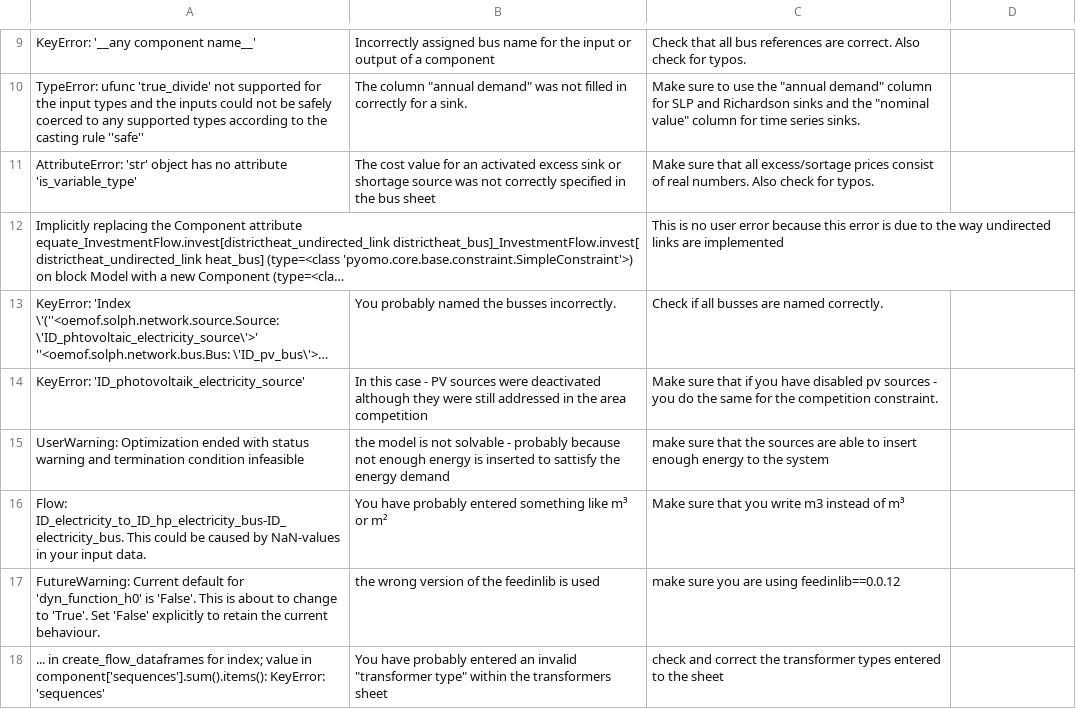
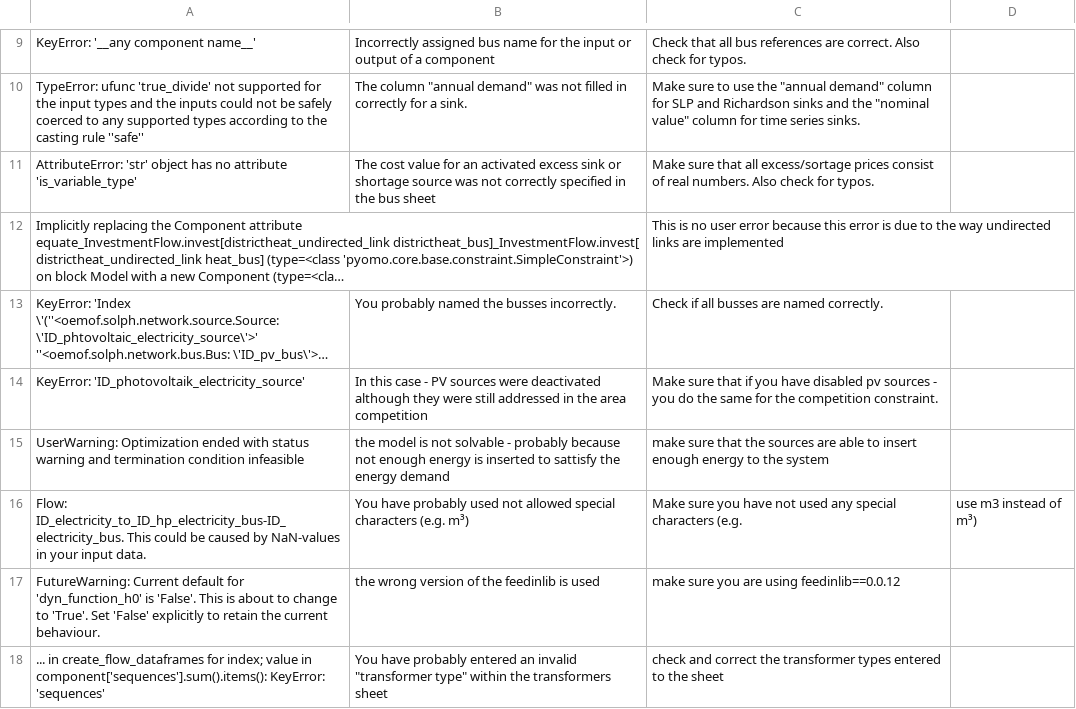
Before and after one commit to SESMG/SESMG, a CSV file: docs/troubleshooting/troubleshooting-modelling.csv, drawn as a sheet; only a part is shown, gaps mark what is left out; long unchanged cells end in ….

Commit message:
reformulated a solution

```diff
--- a/docs/troubleshooting/troubleshooting-modelling.csv
+++ b/docs/troubleshooting/troubleshooting-modelling.csv
@@ -15,3 +15,3 @@ KeyError: 'ID_photovoltaik_electricity_source', In this case - PV sources were d
 UserWarning: Optimization ended with status warning and termination condition infeasible, the model is not solvable - probably because not enough energy is inserted to sattisfy the energy demand, make sure that the sources are able to insert enough energy to the system
-Flow: ID_electricity_to_ID_hp_electricity_bus-ID_electricity_bus. This could be caused by NaN-values in your input data.,You have probably entered something like m³ or m²,Make sure that you write m3 instead of m³
+Flow: ID_electricity_to_ID_hp_electricity_bus-ID_electricity_bus. This could be caused by NaN-values in your input data.,You have probably used not allowed special characters (e.g. m³), Make sure you have not used any special characters (e.g., use m3 instead of m³)
 FutureWarning: Current default for 'dyn_function_h0' is 'False'. This is about to change to 'True'. Set 'False' explicitly to retain the current behaviour.,  the wrong version of the feedinlib is used, make sure you are using feedinlib==0.0.12
```
